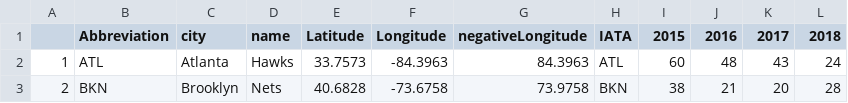
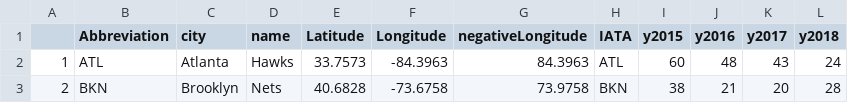
Before and after one commit to michaelwang2018/info3300Project2, a CSV file: nbateams.csv, drawn as a sheet; only a part is shown.

```diff
--- a/nbateams.csv
+++ b/nbateams.csv
@@ -1,2 +1,2 @@
-,Abbreviation,city,name,Latitude,Longitude,negativeLongitude,IATA,2015,2016,2017,2018
+,Abbreviation,city,name,Latitude,Longitude,negativeLongitude,IATA,y2015,y2016,y2017,y2018
 1,ATL,Atlanta, Hawks,33.7573,-84.3963,84.3963,ATL,60,48,43,24
```
Also changed, not shown: nba2014-2015.csv, nba2017-2018.csv, 3 other files.
